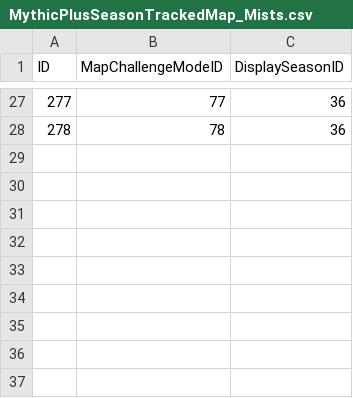
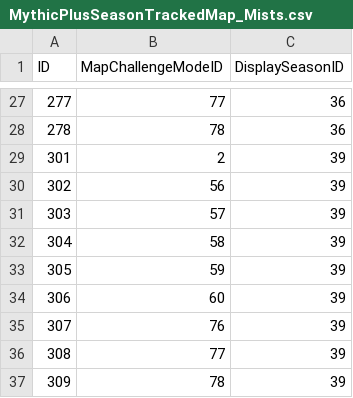
Before and after one commit to 0xbs/premade-groups-filter-helper, a CSV file: data/MythicPlusSeasonTrackedMap_Mists.csv, drawn as a sheet; only a part is shown, gaps mark what is left out.

Commit message:
Update tables

```diff
--- a/data/MythicPlusSeasonTrackedMap_Mists.csv
+++ b/data/MythicPlusSeasonTrackedMap_Mists.csv
@@ -28 +28,10 @@ ID,MapChallengeModeID,DisplaySeasonID
 278,78,36
+301,2,39
+302,56,39
+303,57,39
+304,58,39
+305,59,39
+306,60,39
+307,76,39
+308,77,39
+309,78,39
```
Also changed, not shown: data/GroupFinderActivity.csv, data/MapChallengeMode.csv, 2 other files.
